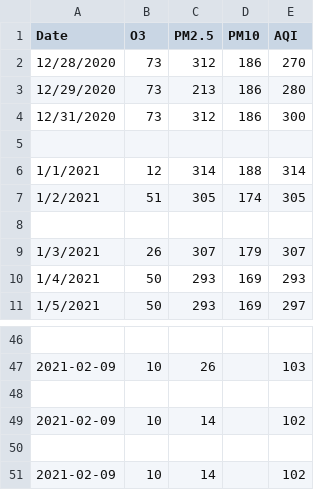
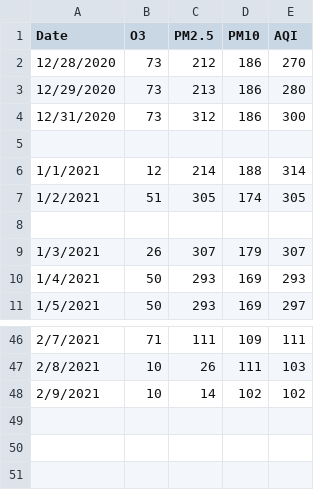
Before and after one commit to Anuragdash30/AQI---Deep-Blue, a CSV file: AQI/Data/AQI DATA NEW/Deonar.csv, drawn as a sheet; only a part is shown, gaps mark what is left out; the diff covers the shown part only.

```diff
--- a/AQI/Data/AQI DATA NEW/Deonar.csv
+++ b/AQI/Data/AQI DATA NEW/Deonar.csv
@@ -1,3 +1,3 @@
 Date,O3,PM2.5,PM10,AQI
-12/28/2020,73,312,186,270
+12/28/2020,73,212,186,270
 12/29/2020,73,213,186,280
@@ -5,3 +5,3 @@ Date,O3,PM2.5,PM10,AQI
 ,,,,
-1/1/2021,12,314,188,314
+1/1/2021,12,214,188,314
 1/2/2021,51,305,174,305
@@ -46,6 +46,3 @@ Date,O3,PM2.5,PM10,AQI
-
-2021-02-09,10,26,,103
-
-2021-02-09,10,14,,102
-
-2021-02-09,10,14,,102
+2/7/2021,71,111,109,111
+2/8/2021,10,26,111,103
+2/9/2021,10,14,102,102
```
Also changed, not shown: 64 edited cells elsewhere in this file, AQI/Data/AQI DATA NEW/AnushaktiApi.csv, AQI/Data/AQI DATA NEW/CheddaNagar.csv, 2 other files.
